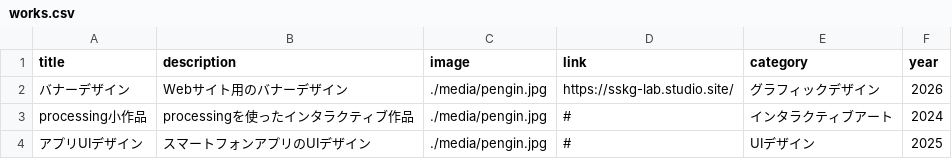
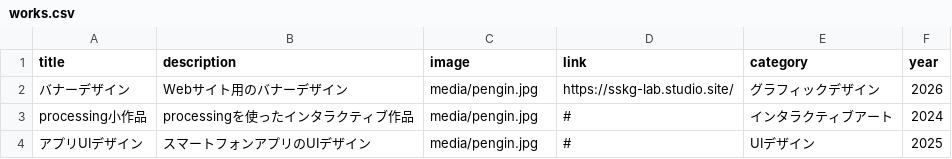
Before and after one commit to g2546001/portfolio-site, a CSV file: works.csv, drawn as a sheet.

```diff
--- a/works.csv
+++ b/works.csv
@@ -1,4 +1,4 @@
 title,description,image,link,category,year
-バナーデザイン,Webサイト用のバナーデザイン,./media/pengin.jpg,https://sskg-lab.studio.site/,グラフィックデザイン,2026
-processing小作品,processingを使ったインタラクティブ作品,./media/pengin.jpg,#,インタラクティブアート,2024
-アプリUIデザイン,スマートフォンアプリのUIデザイン,./media/pengin.jpg,#,UIデザイン,2025
+バナーデザイン,Webサイト用のバナーデザイン,media/pengin.jpg,https://sskg-lab.studio.site/,グラフィックデザイン,2026
+processing小作品,processingを使ったインタラクティブ作品,media/pengin.jpg,#,インタラクティブアート,2024
+アプリUIデザイン,スマートフォンアプリのUIデザイン,media/pengin.jpg,#,UIデザイン,2025
```
Also changed, not shown: 3 other files.
